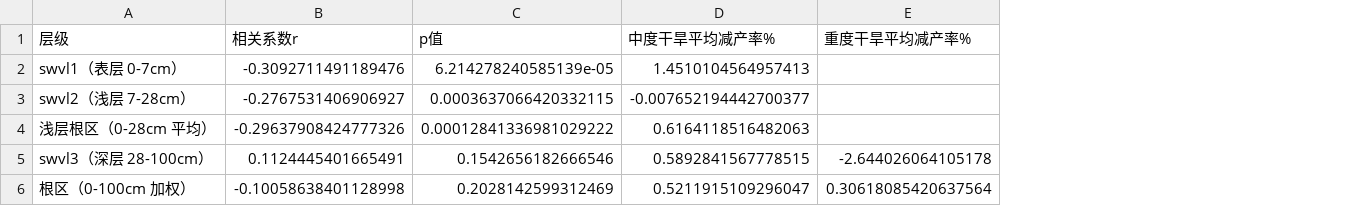
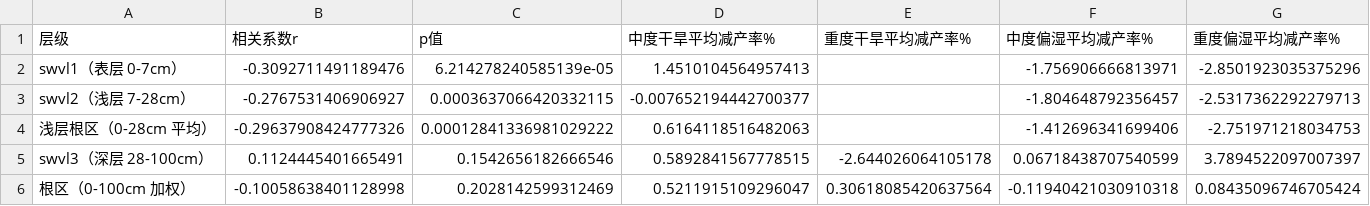
Before and after one commit to lijiayi12312/henan-drought-monitor, a CSV file: 产量关联分析/层级产量关联对比表.csv, drawn as a sheet; the diff names each change by its address in the sheet, - before the commit and + after, or states it on an @@ line.

```diff
--- a/产量关联分析/层级产量关联对比表.csv
+++ b/产量关联分析/层级产量关联对比表.csv
+column F (中度偏湿平均减产率%), rows 2-6: -1.756906666813971 | -1.804648792356457 | -1.412696341699406 | 0.06718438707540599 | -0.11940421030910318
+column G (重度偏湿平均减产率%), rows 2-6: -2.8501923035375296 | -2.5317362292279713 | -2.751971218034753 | 3.7894522097007397 | 0.08435096746705424
```
Also changed, not shown: 产量关联分析/city_yield_analysis_root.csv, 产量关联分析/city_yield_analysis_shallow.csv, 11 other files.
